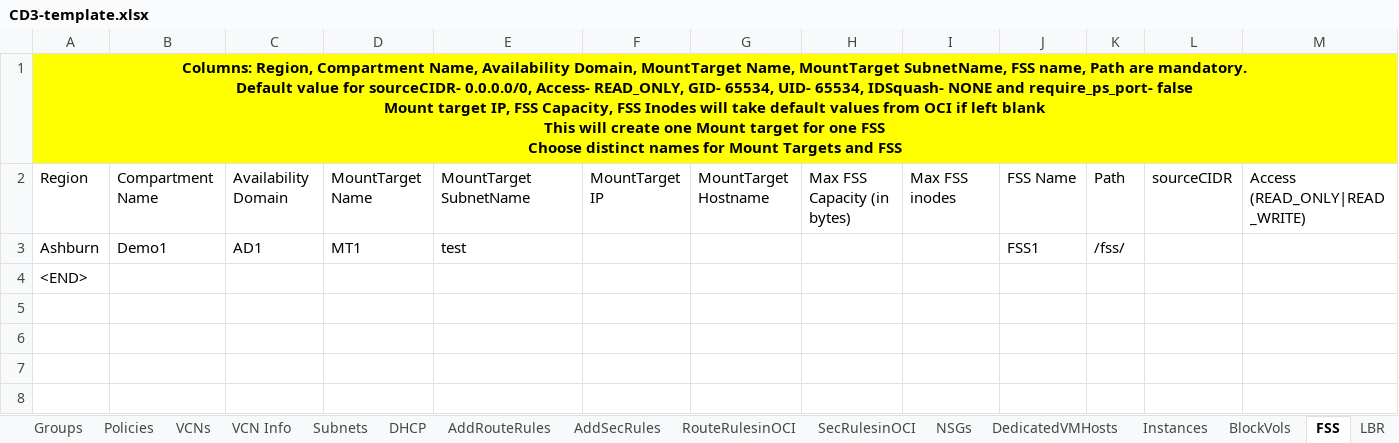
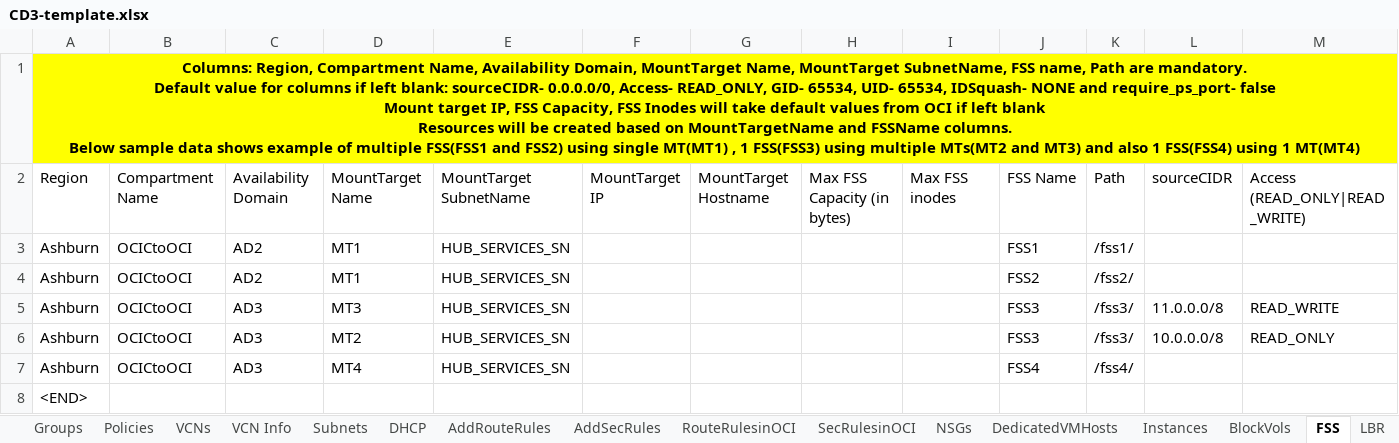
Before and after one commit to oracle-devrel/cd3-automation-toolkit, an Excel workbook: oci_tenancy/SetUpOCI_Via_TF/example/CD3-template.xlsx, sheet FSS, drawn as a sheet; only a part is shown; values as stored, in another font and other column widths than the file's, no borders; rows hold the shown columns only; ↵ is a line break in a cell; the diff names each change by its address in the sheet, - before the commit and + after, or states it on an @@ line.

Commit message:
updated FSS code to inlude multi FSS and multi MT scenarios

```diff
--- a/oci_tenancy/SetUpOCI_Via_TF/example/CD3-template.xlsx (sheet FSS)
+++ b/oci_tenancy/SetUpOCI_Via_TF/example/CD3-template.xlsx (sheet FSS)
-A1: …value for sourceCIDR- 0.0.0.0/0, Access- READ_ONLY, GID- 65534, UID- 65534, IDSquash- NONE and require_ps_port- false ↵ Mount target IP, FSS Capacity, FSS Inodes will take default values from OCI if left blank ↵ This will create one Mount target for one FSS ↵ Choose distinct names for Mount Targets and FSS
+A1: …value for columns if left blank: sourceCIDR- 0.0.0.0/0, Access- READ_ONLY, GID- 65534, UID- 65534, IDSquash- NONE and require_ps_port- false ↵ Mount target IP, FSS Capacity, FSS Inodes will take default values from OCI if left blank ↵ Resources will be created based on MountTargetName and FSSName columns. ↵ Below sample data shows example of multiple FSS(FSS1 and FSS2) using single MT(MT1) , 1 FSS(FSS3) using multiple MTs(MT2 and MT3) and also 1 FSS(FSS4) using 1 MT(MT4)
-B3: Demo1
+B3: OCICtoOCI
-C3: AD1
+C3: AD2
-E3: test
+E3: HUB_SERVICES_SN
-K3: /fss/
+K3: /fss1/
+row 4: Ashburn | OCICtoOCI | AD2 | MT1 | HUB_SERVICES_SN |  |  |  |  | FSS2 | /fss2/
+row 5: Ashburn | OCICtoOCI | AD3 | MT3 | HUB_SERVICES_SN |  |  |  |  | FSS3 | /fss3/ | 11.0.0.0/8 | READ_WRITE
+row 6: Ashburn | OCICtoOCI | AD3 | MT2 | HUB_SERVICES_SN |  |  |  |  | FSS3 | /fss3/ | 10.0.0.0/8 | READ_ONLY
+row 7: Ashburn | OCICtoOCI | AD3 | MT4 | HUB_SERVICES_SN |  |  |  |  | FSS4 | /fss4/
```
Also changed, not shown: 1 other file.
